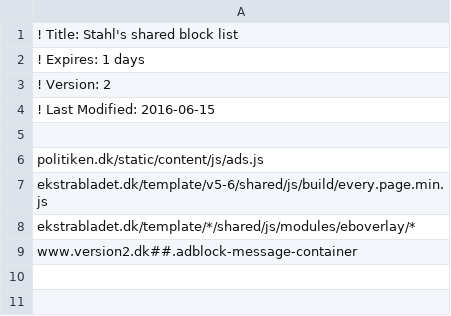
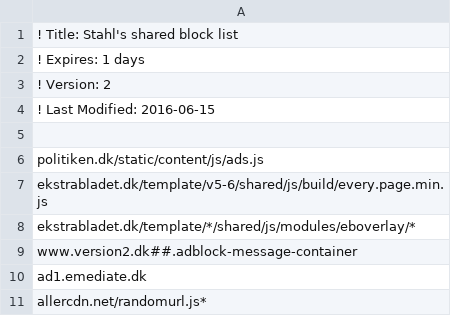
Before and after one commit to emilstahl/blocklist, a CSV file: block.csv, drawn as a sheet; the diff names each change by its address in the sheet, - before the commit and + after, or states it on an @@ line.

Commit message:
Added rules for Aller Media Newsquid (seoghor.dk)

```diff
--- a/block.csv
+++ b/block.csv
+row 10: ad1.emediate.dk
+row 11: allercdn.net/randomurl.js*
```
